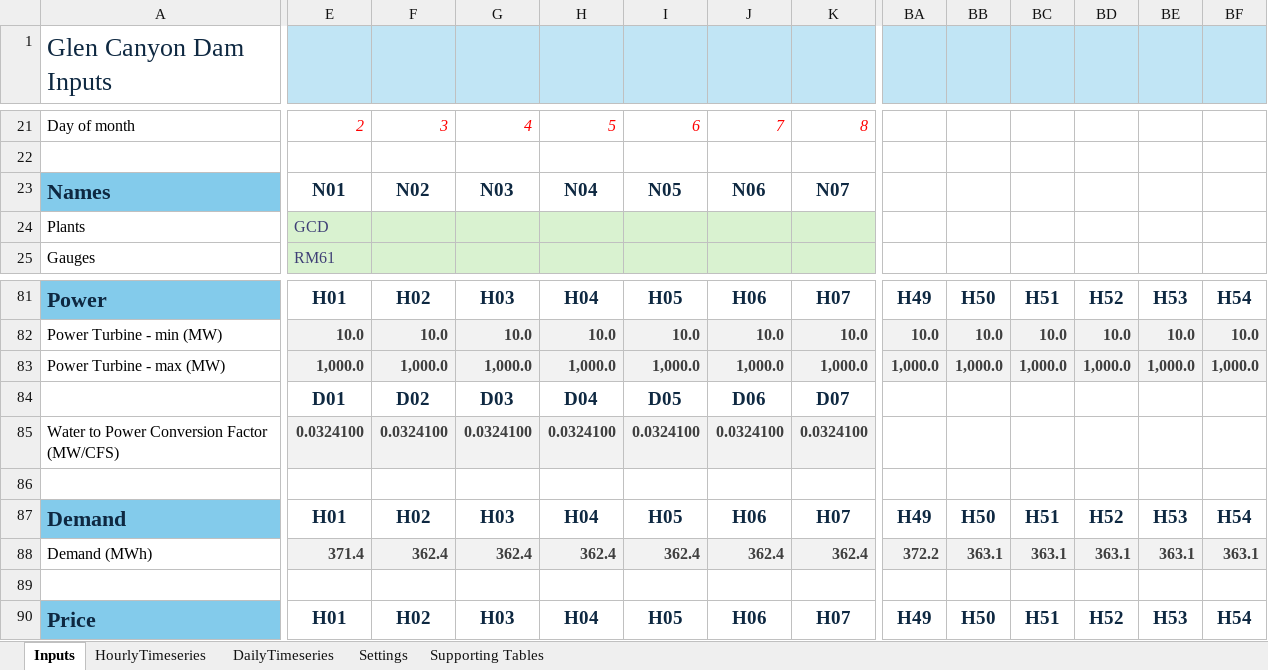
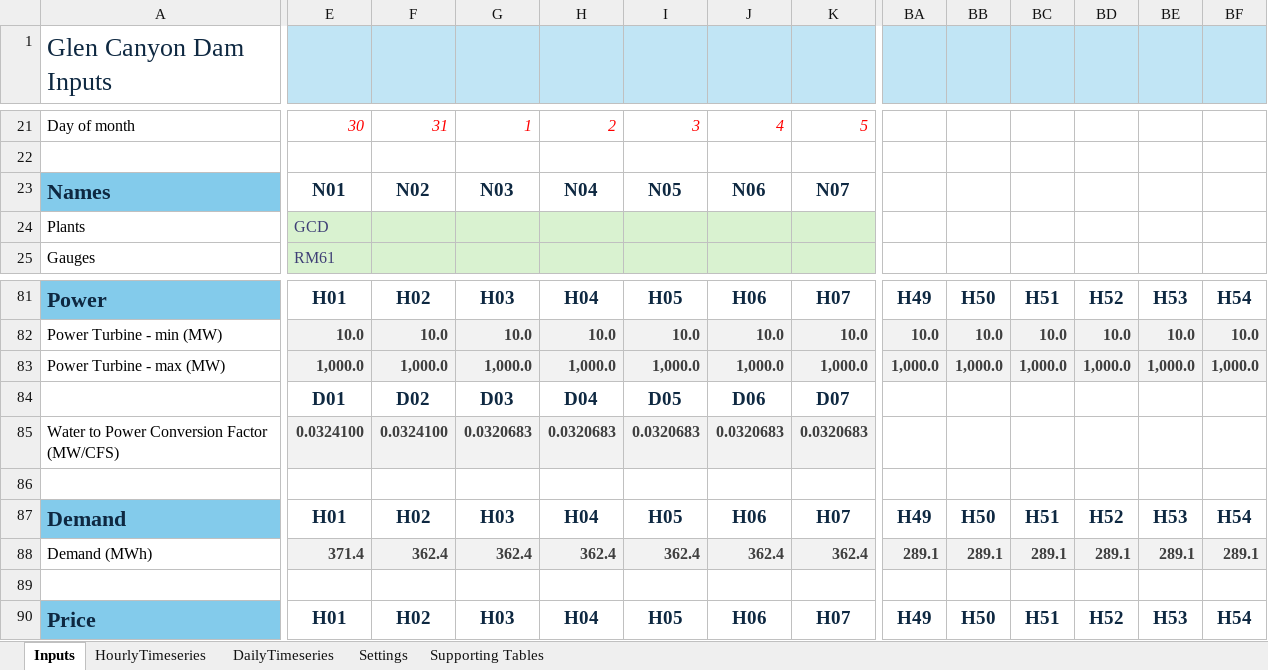
Before and after one commit to energy-modelling-hub/TempRegPy, an Excel workbook: WAPA Inputs.xlsm, sheet Inputs, drawn as a sheet; only a part is shown, gaps mark what is left out; values as stored, in another font and other column widths than the file's, no borders; conditional formats not drawn; the diff covers the shown part only; the diff names each change by its address in the sheet, - before the commit and + after, or states it on an @@ line.

```diff
--- a/WAPA Inputs.xlsm (sheet Inputs)
+++ b/WAPA Inputs.xlsm (sheet Inputs)
-E21 (H01): 2
+E21 (H01): 30
-F21 (H02): 3
+F21 (H02): 31
-G21 (H03): 4
+G21 (H03): 1
-H21 (H04): 5
+H21 (H04): 2
-I21 (H05): 6
+I21 (H05): 3
-J21 (H06): 7
+J21 (H06): 4
-K21 (H07): 8
+K21 (H07): 5
-G85 (H03): 0.0324100
+G85 (H03): 0.0320683
-H85 (H04): 0.0324100
+H85 (H04): 0.0320683
-I85 (H05): 0.0324100
+I85 (H05): 0.0320683
-J85 (H06): 0.0324100
+J85 (H06): 0.0320683
-K85 (H07): 0.0324100
+K85 (H07): 0.0320683
-BA88 (H49): 372.2
+BA88 (H49): 289.1
-BB88 (H50): 363.1
+BB88 (H50): 289.1
-BC88 (H51): 363.1
+BC88 (H51): 289.1
-BD88 (H52): 363.1
+BD88 (H52): 289.1
-BE88 (H53): 363.1
+BE88 (H53): 289.1
-BF88 (H54): 363.1
+BF88 (H54): 289.1
```
Also changed, not shown: 4 added rows, 4 removed rows and 595 edited cells elsewhere in this sheet, 1 other file.
